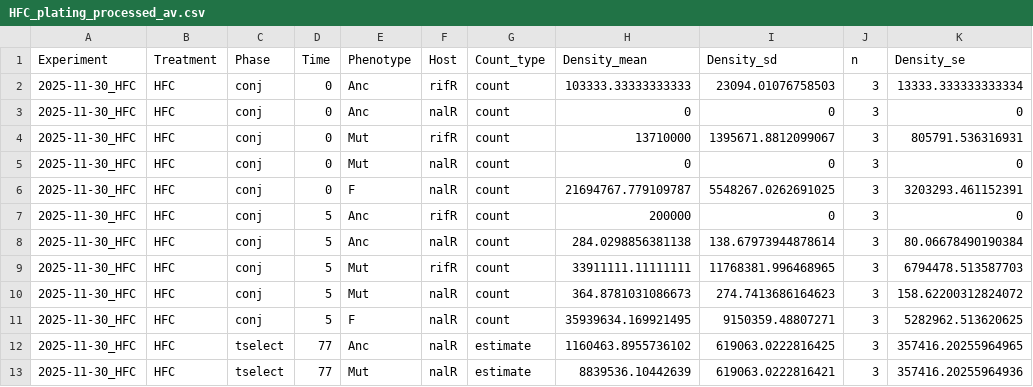
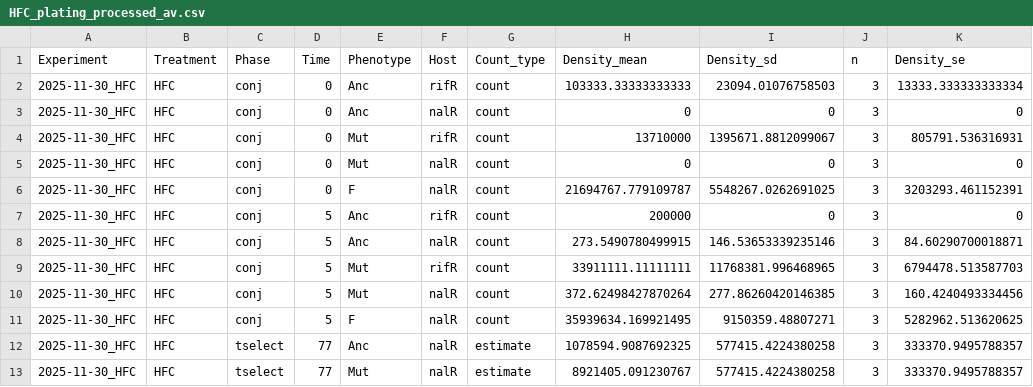
Before and after one commit to es-duan/PETRI, a CSV file: results/experimental_validation/HFC/HFC_plating_processed_av.csv, drawn as a sheet.

```diff
--- a/results/experimental_validation/HFC/HFC_plating_processed_av.csv
+++ b/results/experimental_validation/HFC/HFC_plating_processed_av.csv
@@ -7,7 +7,7 @@ Experiment,Treatment,Phase,Time,Phenotype,Host,Count_type,Density_mean,Density_s
 2025-11-30_HFC,HFC,conj,5,Anc,rifR,count,200000,0,3,0
-2025-11-30_HFC,HFC,conj,5,Anc,nalR,count,284.0298856381138,138.67973944878614,3,80.06678490190384
+2025-11-30_HFC,HFC,conj,5,Anc,nalR,count,273.5490780499915,146.53653339235146,3,84.60290700018871
 2025-11-30_HFC,HFC,conj,5,Mut,rifR,count,33911111.11111111,11768381.996468965,3,6794478.513587703
-2025-11-30_HFC,HFC,conj,5,Mut,nalR,count,364.8781031086673,274.7413686164623,3,158.62200312824072
+2025-11-30_HFC,HFC,conj,5,Mut,nalR,count,372.62498427870264,277.86260420146385,3,160.4240493334456
 2025-11-30_HFC,HFC,conj,5,F,nalR,count,35939634.169921495,9150359.48807271,3,5282962.513620625
-2025-11-30_HFC,HFC,tselect,77,Anc,nalR,estimate,1160463.8955736102,619063.0222816425,3,357416.20255964965
-2025-11-30_HFC,HFC,tselect,77,Mut,nalR,estimate,8839536.10442639,619063.0222816421,3,357416.20255964936
+2025-11-30_HFC,HFC,tselect,77,Anc,nalR,estimate,1078594.9087692325,577415.4224380258,3,333370.9495788357
+2025-11-30_HFC,HFC,tselect,77,Mut,nalR,estimate,8921405.091230767,577415.4224380258,3,333370.9495788357
```
Also changed, not shown: input_data/experimental_data/2026-01-27_HFC_plating.csv, results/experimental_validation/HFC/HFC_frequency_processed.csv, 16 other files.
